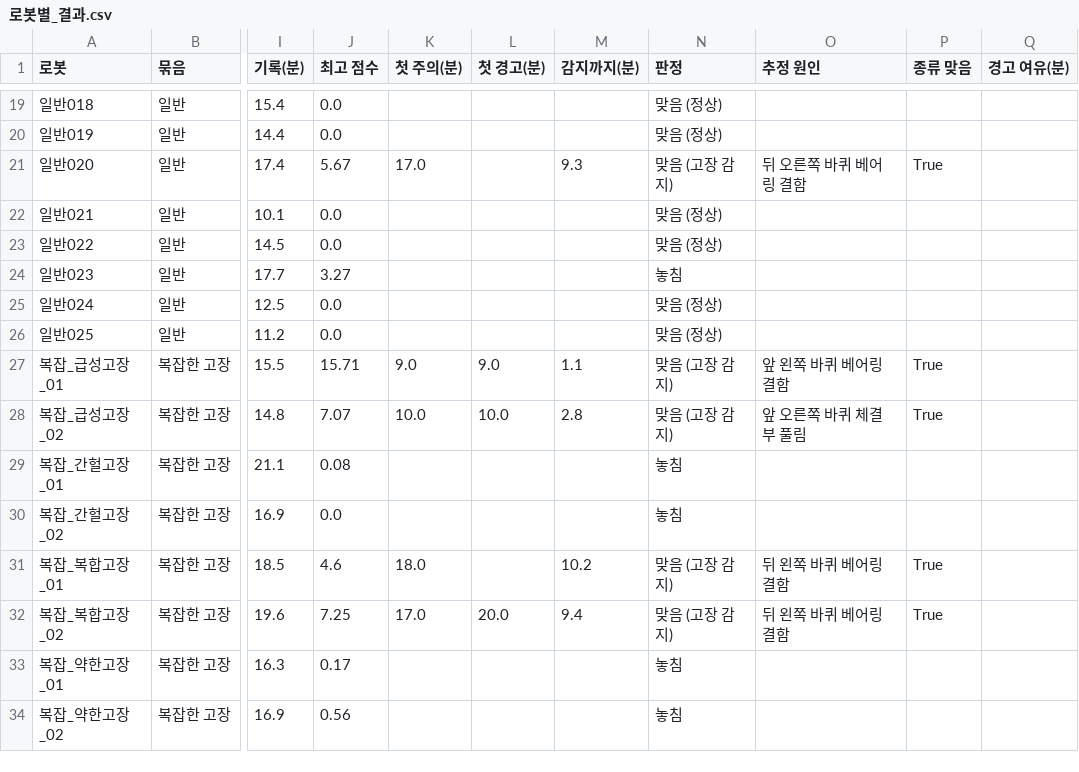
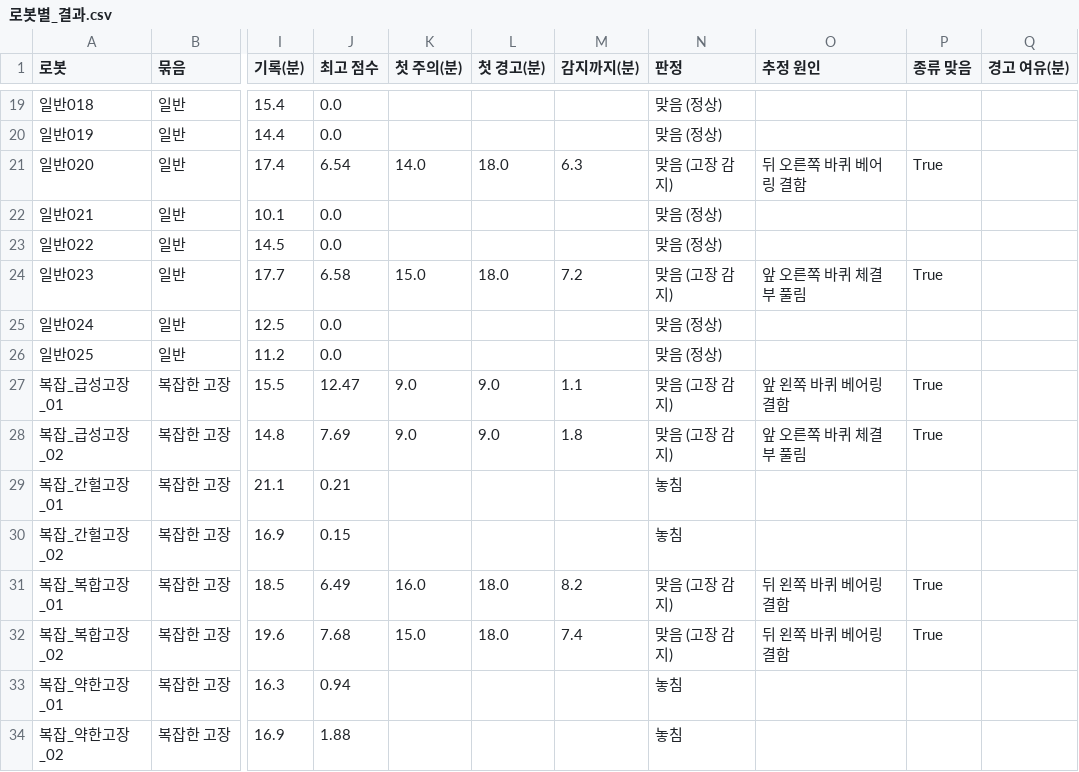
Before and after one commit to dongi3644/amr-pdm-ai, a CSV file: amr_pdm_real/가상데이터_결과값/복잡한고장_가볍게_엔코더/로봇별_결과.csv, drawn as a sheet; only a part is shown, gaps mark what is left out; the diff covers the shown part only; the diff names each change by its address in the sheet, - before the commit and + after, or states it on an @@ line.

```diff
--- a/amr_pdm_real/가상데이터_결과값/복잡한고장_가볍게_엔코더/로봇별_결과.csv
+++ b/amr_pdm_real/가상데이터_결과값/복잡한고장_가볍게_엔코더/로봇별_결과.csv
-J21 (최고 점수): 5.67
+J21 (최고 점수): 6.54
-K21 (첫 주의(분)): 17.0
+K21 (첫 주의(분)): 14.0
-L21 (첫 경고(분)): (empty)
+L21 (첫 경고(분)): 18.0
-M21 (감지까지(분)): 9.3
+M21 (감지까지(분)): 6.3
-J24 (최고 점수): 3.27
+J24 (최고 점수): 6.58
-K24 (첫 주의(분)): (empty)
+K24 (첫 주의(분)): 15.0
-L24 (첫 경고(분)): (empty)
+L24 (첫 경고(분)): 18.0
-M24 (감지까지(분)): (empty)
+M24 (감지까지(분)): 7.2
-N24 (판정): 놓침
+N24 (판정): 맞음 (고장 감지)
-O24 (추정 원인): (empty)
+O24 (추정 원인): 앞 오른쪽 바퀴 체결부 풀림
-P24 (종류 맞음): (empty)
+P24 (종류 맞음): True
-J27 (최고 점수): 15.71
+J27 (최고 점수): 12.47
-J28 (최고 점수): 7.07
+J28 (최고 점수): 7.69
-K28 (첫 주의(분)): 10.0
+K28 (첫 주의(분)): 9.0
-L28 (첫 경고(분)): 10.0
+L28 (첫 경고(분)): 9.0
-M28 (감지까지(분)): 2.8
+M28 (감지까지(분)): 1.8
-J29 (최고 점수): 0.08
+J29 (최고 점수): 0.21
-J30 (최고 점수): 0.0
+J30 (최고 점수): 0.15
-J31 (최고 점수): 4.6
+J31 (최고 점수): 6.49
-K31 (첫 주의(분)): 18.0
+K31 (첫 주의(분)): 16.0
-L31 (첫 경고(분)): (empty)
+L31 (첫 경고(분)): 18.0
-M31 (감지까지(분)): 10.2
+M31 (감지까지(분)): 8.2
-J32 (최고 점수): 7.25
+J32 (최고 점수): 7.68
-K32 (첫 주의(분)): 17.0
+K32 (첫 주의(분)): 15.0
-L32 (첫 경고(분)): 20.0
+L32 (첫 경고(분)): 18.0
-M32 (감지까지(분)): 9.4
+M32 (감지까지(분)): 7.4
-J33 (최고 점수): 0.17
+J33 (최고 점수): 0.94
-J34 (최고 점수): 0.56
+J34 (최고 점수): 1.88
```
Also changed, not shown: 65 edited cells elsewhere in this file, 4 other files.
